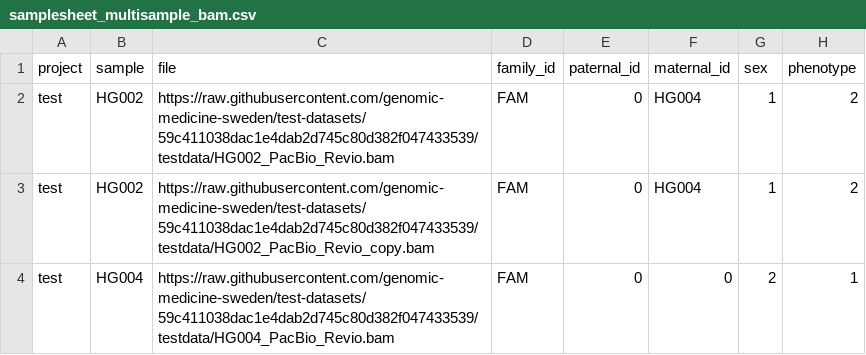
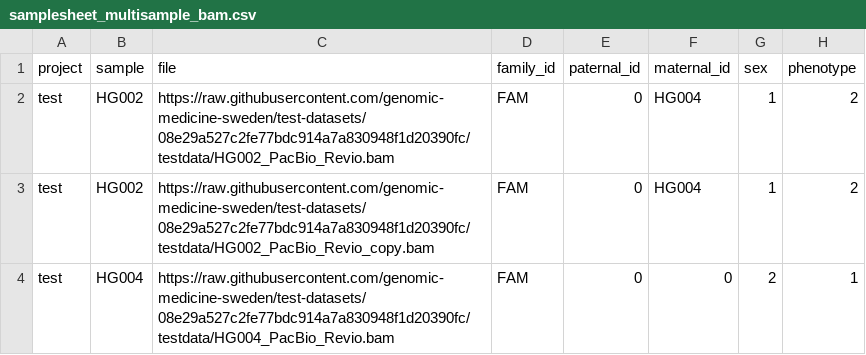
Before and after one commit to genomic-medicine-sweden/nallo, a CSV file: assets/samplesheet_multisample_bam.csv, drawn as a sheet.

```diff
--- a/assets/samplesheet_multisample_bam.csv
+++ b/assets/samplesheet_multisample_bam.csv
@@ -1,4 +1,4 @@
 project,sample,file,family_id,paternal_id,maternal_id,sex,phenotype
-test,HG002,https://raw.githubusercontent.com/genomic-medicine-sweden/test-datasets/59c411038dac1e4dab2d745c80d382f047433539/testdata/HG002_PacBio_Revio.bam,FAM,0,HG004,1,2
-test,HG002,https://raw.githubusercontent.com/genomic-medicine-sweden/test-datasets/59c411038dac1e4dab2d745c80d382f047433539/testdata/HG002_PacBio_Revio_copy.bam,FAM,0,HG004,1,2
-test,HG004,https://raw.githubusercontent.com/genomic-medicine-sweden/test-datasets/59c411038dac1e4dab2d745c80d382f047433539/testdata/HG004_PacBio_Revio.bam,FAM,0,0,2,1
+test,HG002,https://raw.githubusercontent.com/genomic-medicine-sweden/test-datasets/08e29a527c2fe77bdc914a7a830948f1d20390fc/testdata/HG002_PacBio_Revio.bam,FAM,0,HG004,1,2
+test,HG002,https://raw.githubusercontent.com/genomic-medicine-sweden/test-datasets/08e29a527c2fe77bdc914a7a830948f1d20390fc/testdata/HG002_PacBio_Revio_copy.bam,FAM,0,HG004,1,2
+test,HG004,https://raw.githubusercontent.com/genomic-medicine-sweden/test-datasets/08e29a527c2fe77bdc914a7a830948f1d20390fc/testdata/HG004_PacBio_Revio.bam,FAM,0,0,2,1
```
Also changed, not shown: assets/echtvar_snv_databases.csv, assets/samplesheet.csv, 13 other files.
